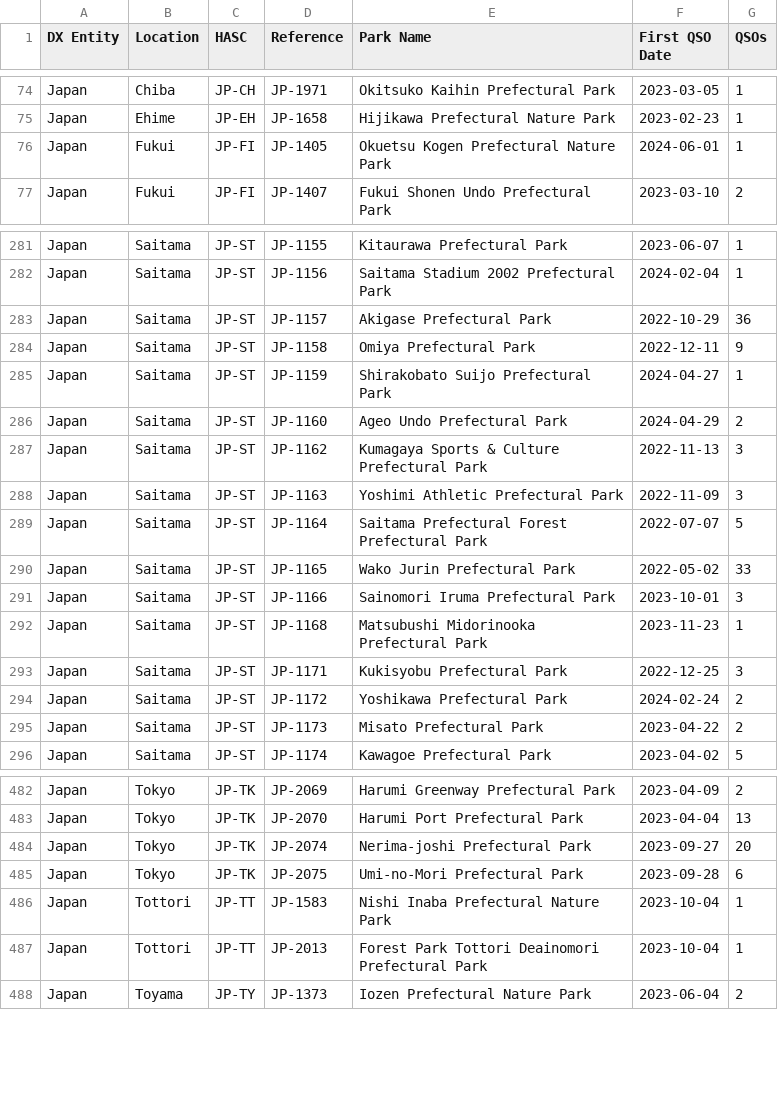
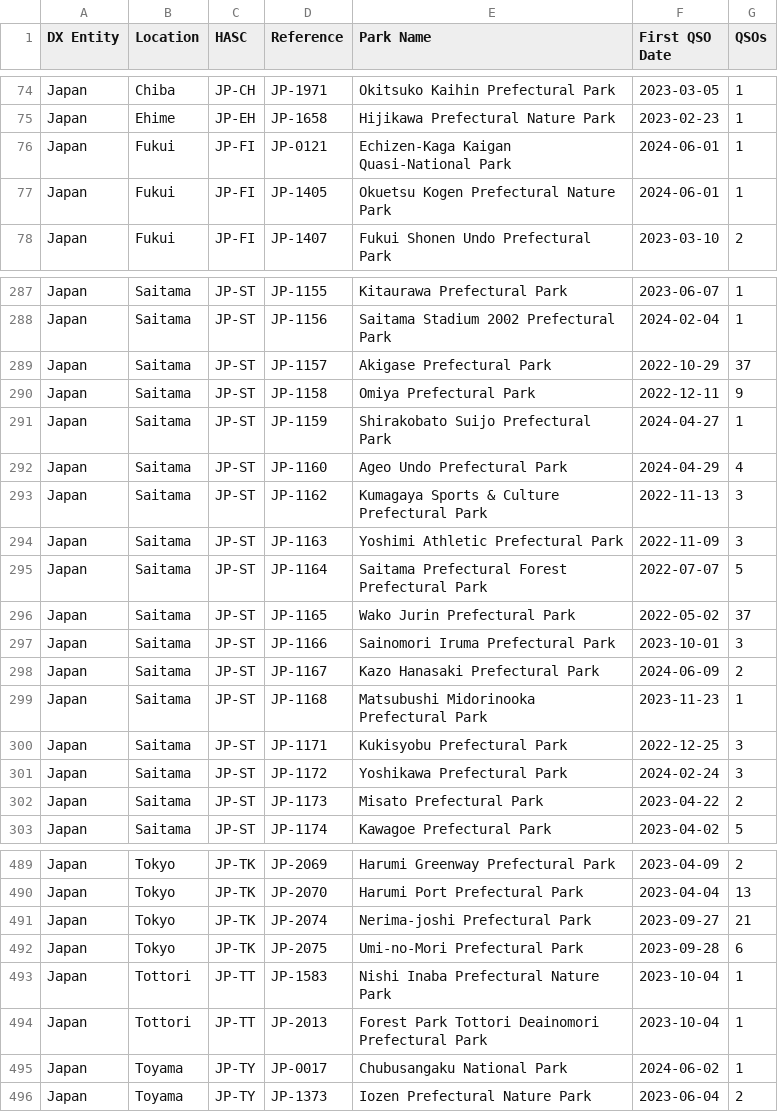
Before and after one commit to tyjcode/y001, a CSV file: pota/hunter_parks.csv, drawn as a sheet; only a part is shown, gaps mark what is left out; the diff covers the shown part only.

```diff
--- a/pota/hunter_parks.csv
+++ b/pota/hunter_parks.csv
@@ -75,2 +75,3 @@
 "Japan","Ehime","JP-EH","JP-1658","Hijikawa Prefectural Nature Park","2023-02-23",1
+"Japan","Fukui","JP-FI","JP-0121","Echizen-Kaga Kaigan Quasi-National Park","2024-06-01",1
 "Japan","Fukui","JP-FI","JP-1405","Okuetsu Kogen Prefectural Nature Park","2024-06-01",1
@@ -282,6 +288,6 @@
 "Japan","Saitama","JP-ST","JP-1156","Saitama Stadium 2002 Prefectural Park","2024-02-04",1
-"Japan","Saitama","JP-ST","JP-1157","Akigase Prefectural Park","2022-10-29",36
+"Japan","Saitama","JP-ST","JP-1157","Akigase Prefectural Park","2022-10-29",37
 "Japan","Saitama","JP-ST","JP-1158","Omiya Prefectural Park","2022-12-11",9
 "Japan","Saitama","JP-ST","JP-1159","Shirakobato Suijo Prefectural Park","2024-04-27",1
-"Japan","Saitama","JP-ST","JP-1160","Ageo Undo Prefectural Park","2024-04-29",2
+"Japan","Saitama","JP-ST","JP-1160","Ageo Undo Prefectural Park","2024-04-29",4
 "Japan","Saitama","JP-ST","JP-1162","Kumagaya Sports & Culture Prefectural Park","2022-11-13",3
@@ -289,7 +295,8 @@
 "Japan","Saitama","JP-ST","JP-1164","Saitama Prefectural Forest Prefectural Park","2022-07-07",5
-"Japan","Saitama","JP-ST","JP-1165","Wako Jurin Prefectural Park","2022-05-02",33
+"Japan","Saitama","JP-ST","JP-1165","Wako Jurin Prefectural Park","2022-05-02",37
 "Japan","Saitama","JP-ST","JP-1166","Sainomori Iruma Prefectural Park","2023-10-01",3
+"Japan","Saitama","JP-ST","JP-1167","Kazo Hanasaki Prefectural Park","2024-06-09",2
 "Japan","Saitama","JP-ST","JP-1168","Matsubushi Midorinooka Prefectural Park","2023-11-23",1
 "Japan","Saitama","JP-ST","JP-1171","Kukisyobu Prefectural Park","2022-12-25",3
-"Japan","Saitama","JP-ST","JP-1172","Yoshikawa Prefectural Park","2024-02-24",2
+"Japan","Saitama","JP-ST","JP-1172","Yoshikawa Prefectural Park","2024-02-24",3
 "Japan","Saitama","JP-ST","JP-1173","Misato Prefectural Park","2023-04-22",2
@@ -483,3 +490,3 @@
 "Japan","Tokyo","JP-TK","JP-2070","Harumi Port Prefectural Park","2023-04-04",13
-"Japan","Tokyo","JP-TK","JP-2074","Nerima-joshi Prefectural Park","2023-09-27",20
+"Japan","Tokyo","JP-TK","JP-2074","Nerima-joshi Prefectural Park","2023-09-27",21
 "Japan","Tokyo","JP-TK","JP-2075","Umi-no-Mori Prefectural Park","2023-09-28",6
@@ -487,2 +494,3 @@
 "Japan","Tottori","JP-TT","JP-2013","Forest Park Tottori Deainomori Prefectural Park","2023-10-04",1
+"Japan","Toyama","JP-TY","JP-0017","Chubusangaku National Park","2024-06-02",1
 "Japan","Toyama","JP-TY","JP-1373","Iozen Prefectural Nature Park","2023-06-04",2
```
Also changed, not shown: 5 added rows and 16 edited cells elsewhere in this file, hunter_parks.csv.
